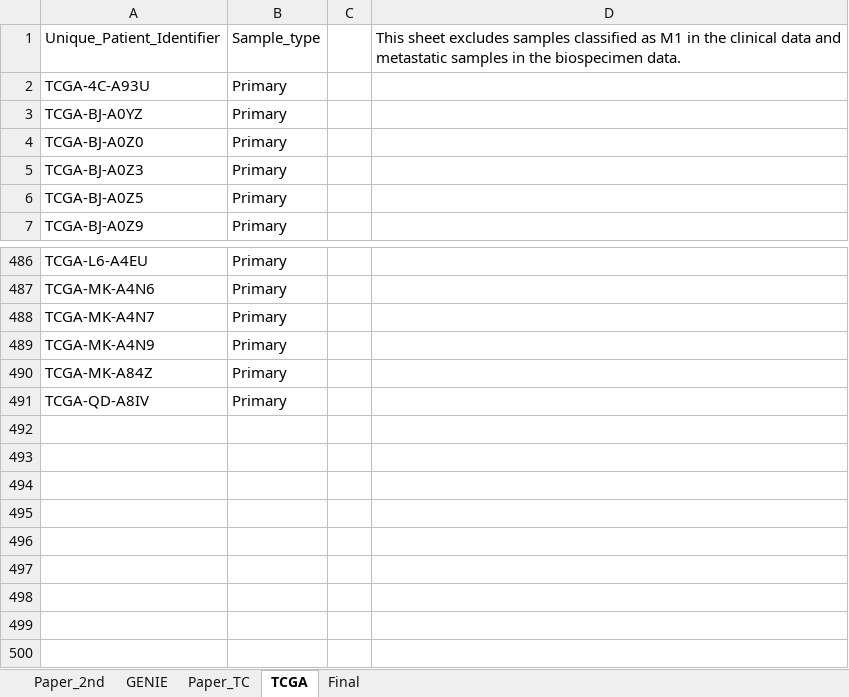
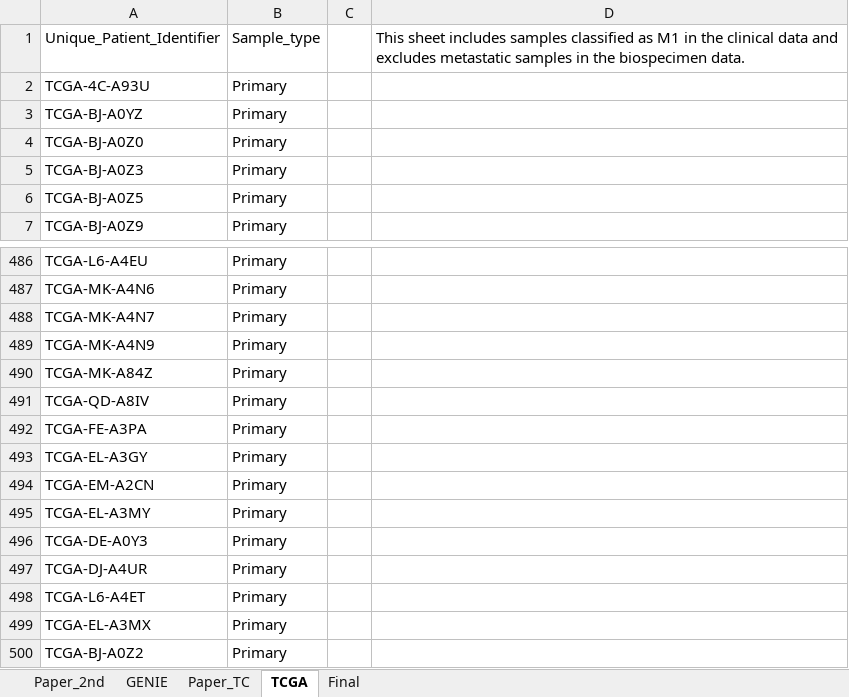
Before and after one commit to Townsend-Lab-Yale/primary_metastatic_tc_effect_size_analysis, an Excel workbook: Sample_informaiton_10_07_2024.xlsx, sheet TCGA, drawn as a sheet; only a part is shown, gaps mark what is left out; values as stored, in another font and other column widths than the file's, no borders; the diff names each change by its address in the sheet, - before the commit and + after, or states it on an @@ line.

```diff
--- a/Sample_informaiton_10_07_2024.xlsx (sheet TCGA)
+++ b/Sample_informaiton_10_07_2024.xlsx (sheet TCGA)
-D1: This sheet excludes samples classified as M1 in the clinical data and metastatic samples…
+D1: This sheet includes samples classified as M1 in the clinical data and excludes metastatic samples…
+row 492: TCGA-FE-A3PA | Primary
+row 493: TCGA-EL-A3GY | Primary
+row 494: TCGA-EM-A2CN | Primary
+row 495: TCGA-EL-A3MY | Primary
+row 496: TCGA-DE-A0Y3 | Primary
+row 497: TCGA-DJ-A4UR | Primary
+row 498: TCGA-L6-A4ET | Primary
+row 499: TCGA-EL-A3MX | Primary
+row 500: TCGA-BJ-A0Z2 | Primary
```
Also changed, not shown: sheet GENIE, sheet Final.
